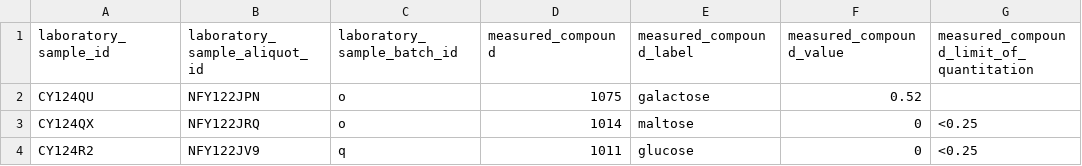
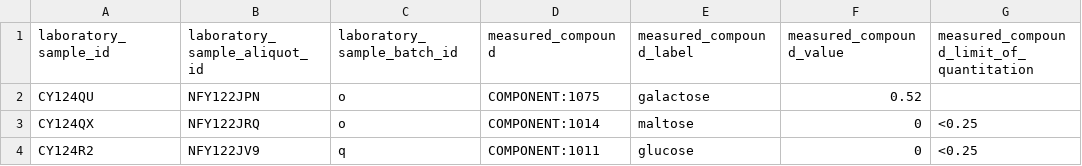
Before and after one commit to kaiiam/mifc, a TSV file: data_validation/test_data/Component-003.tsv, drawn as a sheet; only a part is shown; the diff names each change by its address in the sheet, - before the commit and + after, or states it on an @@ line.

Commit message:
Add curies to measured_compound field

```diff
--- a/data_validation/test_data/Component-003.tsv
+++ b/data_validation/test_data/Component-003.tsv
-D2 (measured_compound): 1075
+D2 (measured_compound): COMPONENT:1075
-D3 (measured_compound): 1014
+D3 (measured_compound): COMPONENT:1014
-D4 (measured_compound): 1011
+D4 (measured_compound): COMPONENT:1011
```
